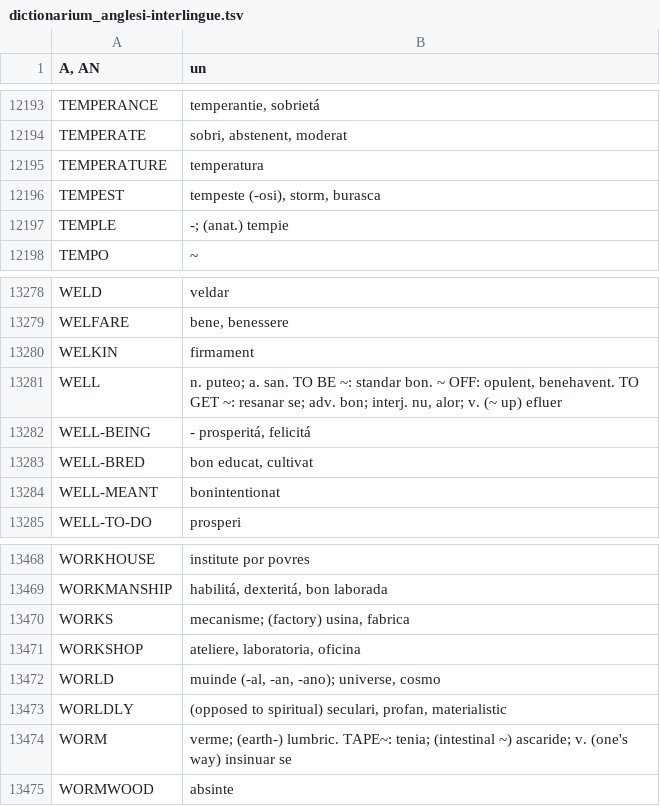
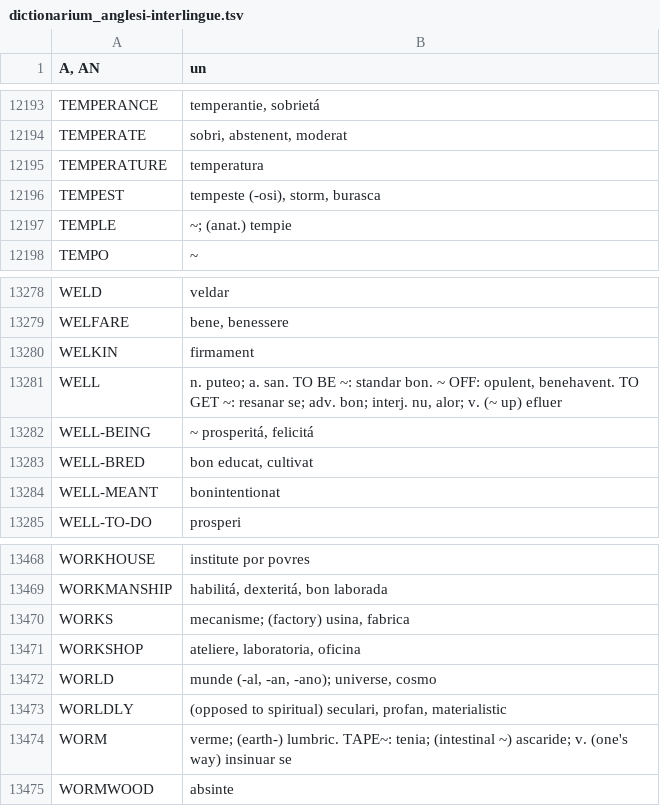
Before and after one commit to ne-alinome/english-interlingue-dictionary, a TSV file: src/dictionarium_anglesi-interlingue.tsv, drawn as a sheet; only a part is shown, gaps mark what is left out; the diff covers the shown part only.

```diff
--- a/src/dictionarium_anglesi-interlingue.tsv
+++ b/src/dictionarium_anglesi-interlingue.tsv
@@ -12196,3 +12196,3 @@ TEMPERATURE	temperatura
 TEMPEST	tempeste (-osi), storm, burasca
-TEMPLE	-; (anat.) tempie
+TEMPLE	~; (anat.) tempie
 TEMPO	~
@@ -13281,3 +13281,3 @@ WELKIN	firmament
 WELL	n. puteo; a. san. TO BE ~: standar bon. ~ OFF: opulent, benehavent. TO GET ~: resanar se; adv. bon; interj. nu, alor; v. (~ up) efluer
-WELL-BEING	- prosperitá, felicitá
+WELL-BEING	~ prosperitá, felicitá
 WELL-BRED	bon educat, cultivat
@@ -13471,3 +13471,3 @@ WORKS	mecanisme; (factory) usina, fabrica
 WORKSHOP	ateliere, laboratoria, oficina
-WORLD	muinde (-al, -an, -ano); universe, cosmo
+WORLD	munde (-al, -an, -ano); universe, cosmo
 WORLDLY	(opposed to spiritual) seculari, profan, materialistic
```
Also changed, not shown: 5 edited cells elsewhere in this file.
